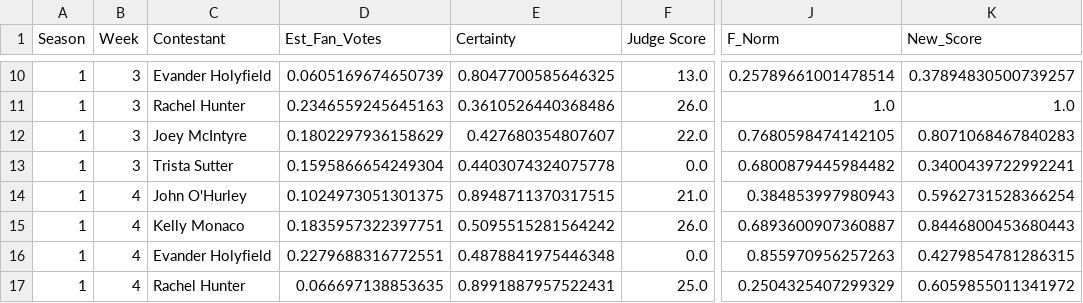
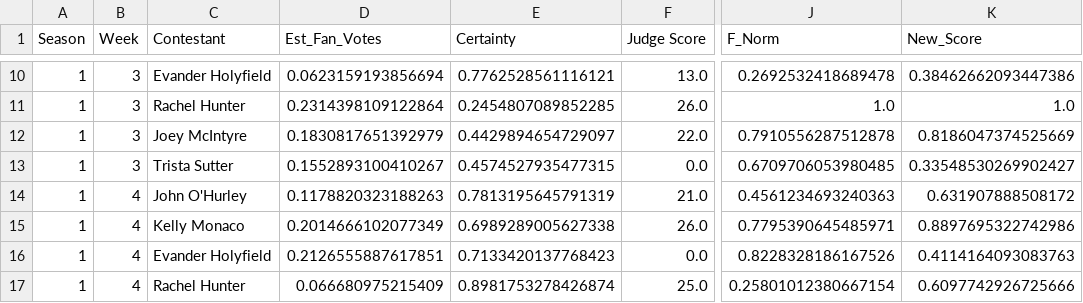
Before and after one commit to ZZJ-2024/MCM2026-C, a CSV file: output/output_q4/q4_fixed_weight_simulation.csv, drawn as a sheet; only a part is shown, gaps mark what is left out; the diff covers the shown part only; the diff names each change by its address in the sheet, - before the commit and + after, or states it on an @@ line.

```diff
--- a/output/output_q4/q4_fixed_weight_simulation.csv
+++ b/output/output_q4/q4_fixed_weight_simulation.csv
-D10 (Est_Fan_Votes): 0.0605169674650739
+D10 (Est_Fan_Votes): 0.0623159193856694
-E10 (Certainty): 0.8047700585646325
+E10 (Certainty): 0.7762528561116121
-J10 (F_Norm): 0.25789661001478514
+J10 (F_Norm): 0.2692532418689478
-K10 (New_Score): 0.37894830500739257
+K10 (New_Score): 0.38462662093447386
-D11 (Est_Fan_Votes): 0.2346559245645163
+D11 (Est_Fan_Votes): 0.2314398109122864
-E11 (Certainty): 0.3610526440368486
+E11 (Certainty): 0.2454807089852285
-D12 (Est_Fan_Votes): 0.1802297936158629
+D12 (Est_Fan_Votes): 0.1830817651392979
-E12 (Certainty): 0.427680354807607
+E12 (Certainty): 0.4429894654729097
-J12 (F_Norm): 0.7680598474142105
+J12 (F_Norm): 0.7910556287512878
-K12 (New_Score): 0.8071068467840283
+K12 (New_Score): 0.8186047374525669
-D13 (Est_Fan_Votes): 0.1595866654249304
+D13 (Est_Fan_Votes): 0.1552893100410267
-E13 (Certainty): 0.4403074324075778
+E13 (Certainty): 0.4574527935477315
-J13 (F_Norm): 0.6800879445984482
+J13 (F_Norm): 0.6709706053980485
-K13 (New_Score): 0.3400439722992241
+K13 (New_Score): 0.33548530269902427
-D14 (Est_Fan_Votes): 0.1024973051301375
+D14 (Est_Fan_Votes): 0.1178820323188263
-E14 (Certainty): 0.8948711370317515
+E14 (Certainty): 0.7813195645791319
-J14 (F_Norm): 0.384853997980943
+J14 (F_Norm): 0.4561234693240363
-K14 (New_Score): 0.5962731528366254
+K14 (New_Score): 0.631907888508172
-D15 (Est_Fan_Votes): 0.1835957322397751
+D15 (Est_Fan_Votes): 0.2014666102077349
-E15 (Certainty): 0.5095515281564242
+E15 (Certainty): 0.6989289005627338
-J15 (F_Norm): 0.6893600907360887
+J15 (F_Norm): 0.7795390645485971
-K15 (New_Score): 0.8446800453680443
+K15 (New_Score): 0.8897695322742986
-D16 (Est_Fan_Votes): 0.2279688316772551
+D16 (Est_Fan_Votes): 0.2126555887617851
-E16 (Certainty): 0.4878841975446348
+E16 (Certainty): 0.7133420137768423
-J16 (F_Norm): 0.855970956257263
+J16 (F_Norm): 0.8228328186167526
-K16 (New_Score): 0.4279854781286315
+K16 (New_Score): 0.4114164093083763
-D17 (Est_Fan_Votes): 0.066697138853635
+D17 (Est_Fan_Votes): 0.066680975215409
-E17 (Certainty): 0.8991887957522431
+E17 (Certainty): 0.8981753278426874
-J17 (F_Norm): 0.2504325407299329
+J17 (F_Norm): 0.25801012380667154
-K17 (New_Score): 0.6059855011341972
+K17 (New_Score): 0.6097742926725666
```
Also changed, not shown: 44 edited cells elsewhere in this file, output/output_q1/baseline_predictions.csv, output/output_q1_plus/improved_predictions.csv, 13 other files.
